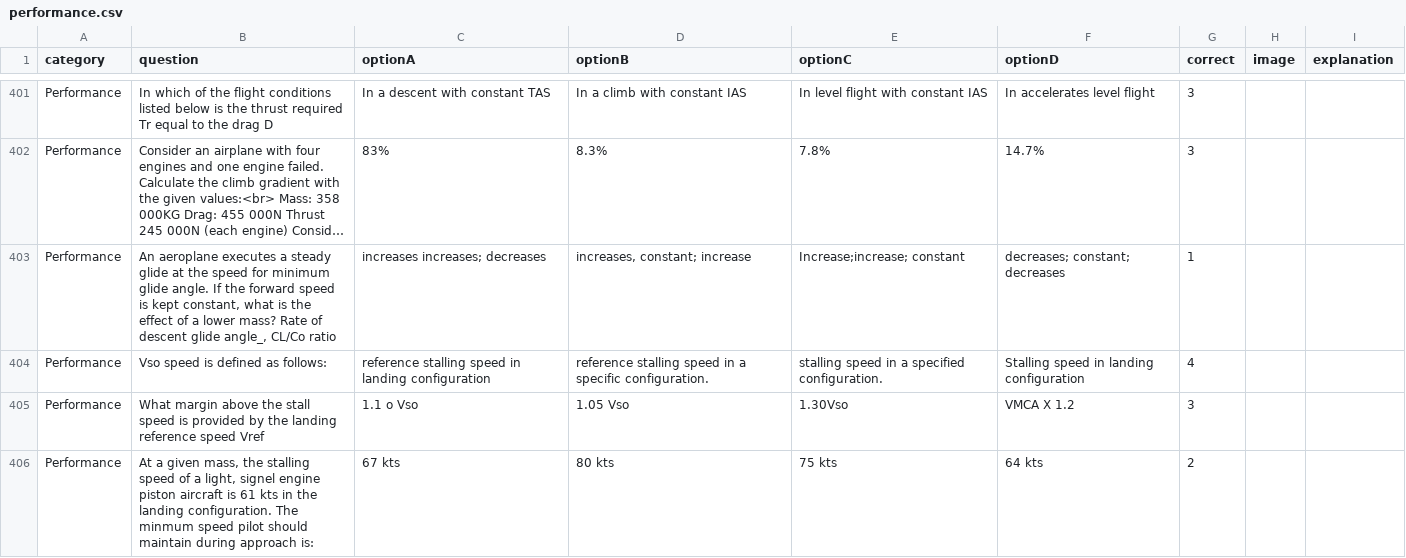
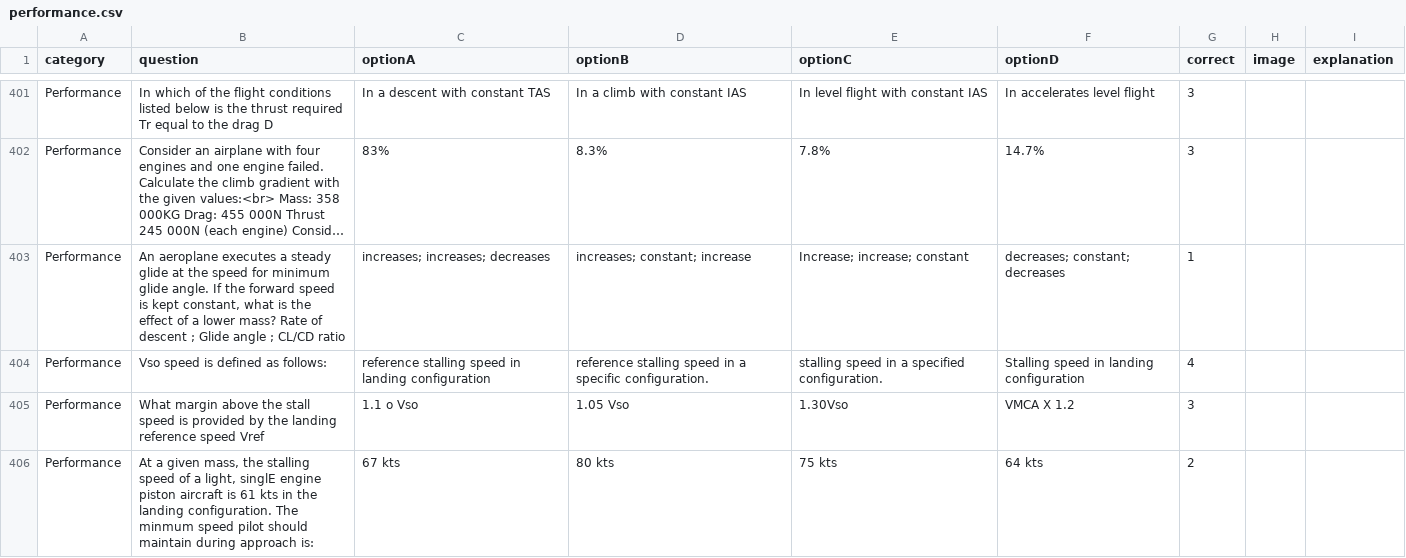
Before and after one commit to Georgesk1997/ETIHAD, a CSV file: categories/performance.csv, drawn as a sheet; only a part is shown, gaps mark what is left out; long unchanged cells end in …; the diff covers the shown part only; the diff names each change by its address in the sheet, - before the commit and + after, or states it on an @@ line.

```diff
--- a/categories/performance.csv
+++ b/categories/performance.csv
-B403 (question): …of descent glide angle_, CL/Co ratio
+B403 (question): …of descent ; Glide angle ; CL/CD ratio
-C403 (optionA): increases increases; decreases
+C403 (optionA): increases; increases; decreases
-D403 (optionB): increases, constant; increase
+D403 (optionB): increases; constant; increase
-E403 (optionC): Increase;increase; constant
+E403 (optionC): Increase; increase; constant
-B406 (question): …a light, signel engine piston…
+B406 (question): …a light, singlE engine piston…
```
Also changed, not shown: 2 edited cells elsewhere in this file.
